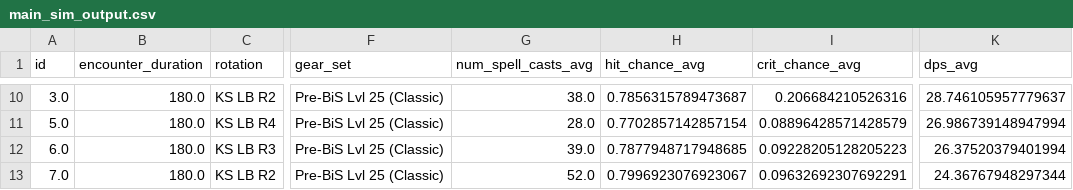
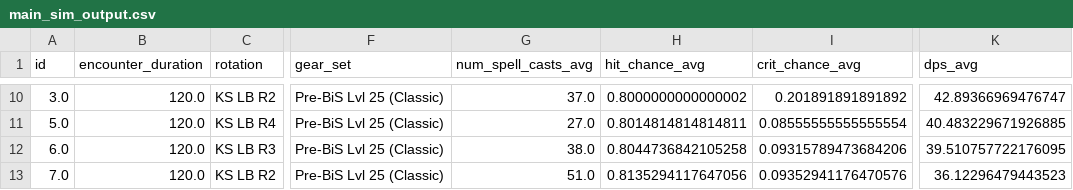
Before and after one commit to t-mccawley/wow_classic_sod_dps_sim, a CSV file: outputs/main_sim_output.csv, drawn as a sheet; only a part is shown, gaps mark what is left out; the diff covers the shown part only; the diff names each change by its address in the sheet, - before the commit and + after, or states it on an @@ line.

```diff
--- a/outputs/main_sim_output.csv
+++ b/outputs/main_sim_output.csv
-B10:B13 (encounter_duration): 180.0
+B10:B13 (encounter_duration): 120.0
-G10 (num_spell_casts_avg): 38.0
+G10 (num_spell_casts_avg): 37.0
-H10 (hit_chance_avg): 0.7856315789473687
+H10 (hit_chance_avg): 0.8000000000000002
-I10 (crit_chance_avg): 0.206684210526316
+I10 (crit_chance_avg): 0.201891891891892
-K10 (dps_avg): 28.746105957779637
+K10 (dps_avg): 42.89366969476747
-G11 (num_spell_casts_avg): 28.0
+G11 (num_spell_casts_avg): 27.0
-H11 (hit_chance_avg): 0.7702857142857154
+H11 (hit_chance_avg): 0.8014814814814811
-I11 (crit_chance_avg): 0.08896428571428579
+I11 (crit_chance_avg): 0.08555555555555554
-K11 (dps_avg): 26.986739148947994
+K11 (dps_avg): 40.483229671926885
-G12 (num_spell_casts_avg): 39.0
+G12 (num_spell_casts_avg): 38.0
-H12 (hit_chance_avg): 0.7877948717948685
+H12 (hit_chance_avg): 0.8044736842105258
-I12 (crit_chance_avg): 0.09228205128205223
+I12 (crit_chance_avg): 0.09315789473684206
-K12 (dps_avg): 26.37520379401994
+K12 (dps_avg): 39.510757722176095
-G13 (num_spell_casts_avg): 52.0
+G13 (num_spell_casts_avg): 51.0
-H13 (hit_chance_avg): 0.7996923076923067
+H13 (hit_chance_avg): 0.8135294117647056
-I13 (crit_chance_avg): 0.09632692307692291
+I13 (crit_chance_avg): 0.09352941176470576
-K13 (dps_avg): 24.36767948297344
+K13 (dps_avg): 36.12296479443523
```
Also changed, not shown: 2 added rows, 2 removed rows and 30 edited cells elsewhere in this file, outputs/stat_sim_output.csv, 3 other files.
